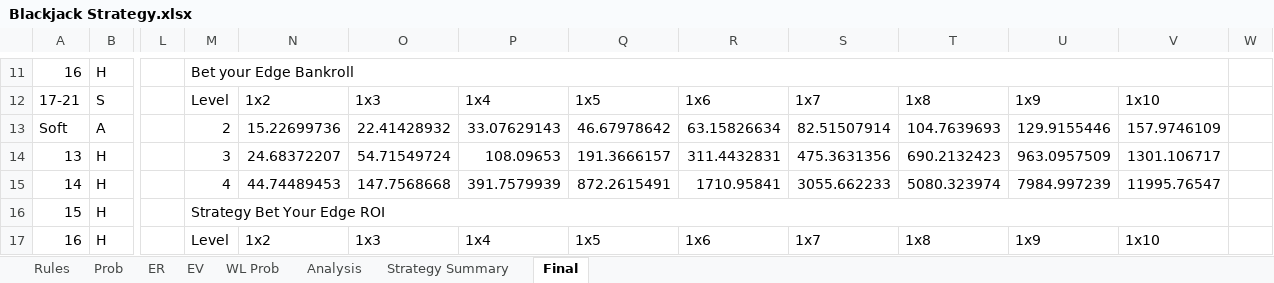
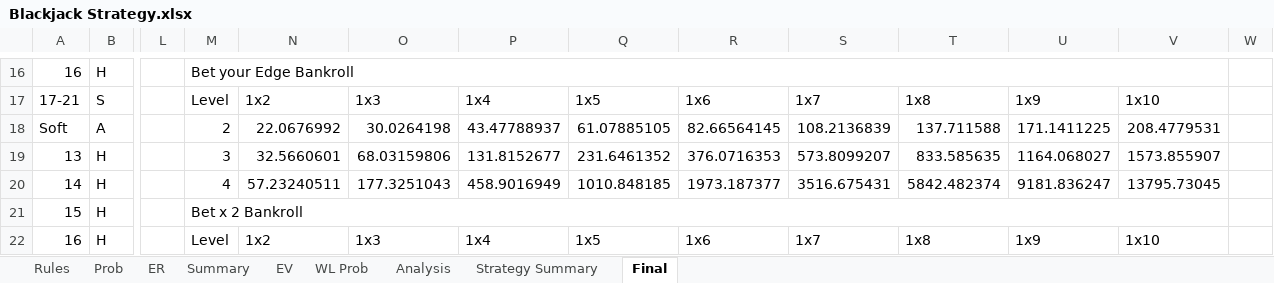
Before and after one commit to luozongbao/BlackjackStrategy, an Excel workbook: Blackjack Strategy.xlsx, sheet Final, drawn as a sheet; only a part is shown, gaps mark what is left out; values as stored, in another font and other column widths than the file's, no cell formats; conditional formats not drawn; addresses are those after the commit; the diff covers the shown part only; the diff names each change by its address in the sheet, - before the commit and + after, or states it on an @@ line.

Commit message:
Update Blackjack Strategy.xlsx
20190520

```diff
--- a/Blackjack Strategy.xlsx (sheet Final)
+++ b/Blackjack Strategy.xlsx (sheet Final)
@@ sheet tab unhidden: Summary @@
-N18: 15.22699736
+N18: 22.0676992
-O18: 22.41428932
+O18: 30.0264198
-P18: 33.07629143
+P18: 43.47788937
-Q18: 46.67978642
+Q18: 61.07885105
-R18: 63.15826634
+R18: 82.66564145
-S18: 82.51507914
+S18: 108.2136839
-T18: 104.7639693
+T18: 137.711588
-U18: 129.9155446
+U18: 171.1411225
-V18: 157.9746109
+V18: 208.4779531
-N19: 24.68372207
+N19: 32.5660601
-O19: 54.71549724
+O19: 68.03159806
-P19: 108.09653
+P19: 131.8152677
-Q19: 191.3666157
+Q19: 231.6461352
-R19: 311.4432831
+R19: 376.0716353
-S19: 475.3631356
+S19: 573.8099207
-T19: 690.2132423
+T19: 833.585635
-U19: 963.0957509
+U19: 1164.068027
-V19: 1301.106717
+V19: 1573.855907
-N20: 44.74489453
+N20: 57.23240511
-O20: 147.7568668
+O20: 177.3251043
-P20: 391.7579939
+P20: 458.9016949
-Q20: 872.2615491
+Q20: 1010.848185
-R20: 1710.95841
+R20: 1973.187377
-S20: 3055.662233
+S20: 3516.675431
-T20: 5080.323974
+T20: 5842.482374
-U20: 7984.997239
+U20: 9181.836247
-V20: 11995.76547
+V20: 13795.73045
-M21: Strategy Bet Your Edge ROI
+M21: Bet x 2 Bankroll
```
Also changed, not shown: 5 added rows, 240 edited cells and merged cells elsewhere in this sheet, sheet Strategy Summary, sheet Analysis, sheet ER, sheet EV, sheet WL Prob, sheet Rules, cell formats, formulas that keep their value, charts or pictures.
